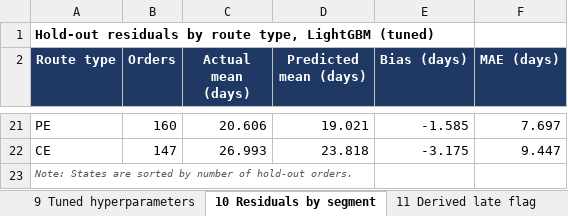
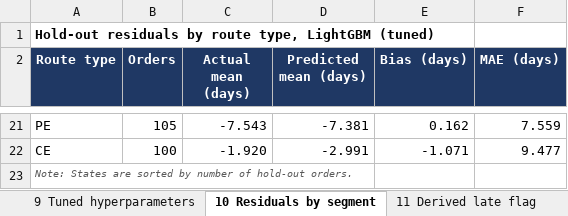
Before and after one commit to mushroomyyy/Team8_IT5006_Ecommerce_Analytics_AY2627Sem1, an Excel workbook: phase2/results/regression_report_tables.xlsx, sheet 10 Residuals by segment, drawn as a sheet; only a part is shown, gaps mark what is left out; values as stored, in another font and other column widths than the file's, no borders; the diff covers the shown part only; the diff names each change by its address in the sheet, - before the commit and + after, or states it on an @@ line.

```diff
--- a/phase2/results/regression_report_tables.xlsx (sheet 10 Residuals by segment)
+++ b/phase2/results/regression_report_tables.xlsx (sheet 10 Residuals by segment)
-B21 (Orders): 160
+B21 (Orders): 105
-C21 (Actual mean (days)): 20.606
+C21 (Actual mean (days)): -7.543
-D21 (Predicted mean (days)): 19.021
+D21 (Predicted mean (days)): -7.381
-E21 (Bias (days)): -1.585
+E21 (Bias (days)): 0.162
-F21 (MAE (days)): 7.697
+F21 (MAE (days)): 7.559
-B22 (Orders): 147
+B22 (Orders): 100
-C22 (Actual mean (days)): 26.993
+C22 (Actual mean (days)): -1.920
-D22 (Predicted mean (days)): 23.818
+D22 (Predicted mean (days)): -2.991
-E22 (Bias (days)): -3.175
+E22 (Bias (days)): -1.071
-F22 (MAE (days)): 9.447
+F22 (MAE (days)): 9.477
```
Also changed, not shown: 2 added rows, 2 removed rows and 56 edited cells elsewhere in this sheet, sheet 7 Monthly backtest, sheet 6 Hold-out, sheet 4 CV results, sheet 9 Tuned hyperparameters, sheet 1 Horizon audit, sheet 2 Split and CV folds, 5 more sheets, 12 other files.
